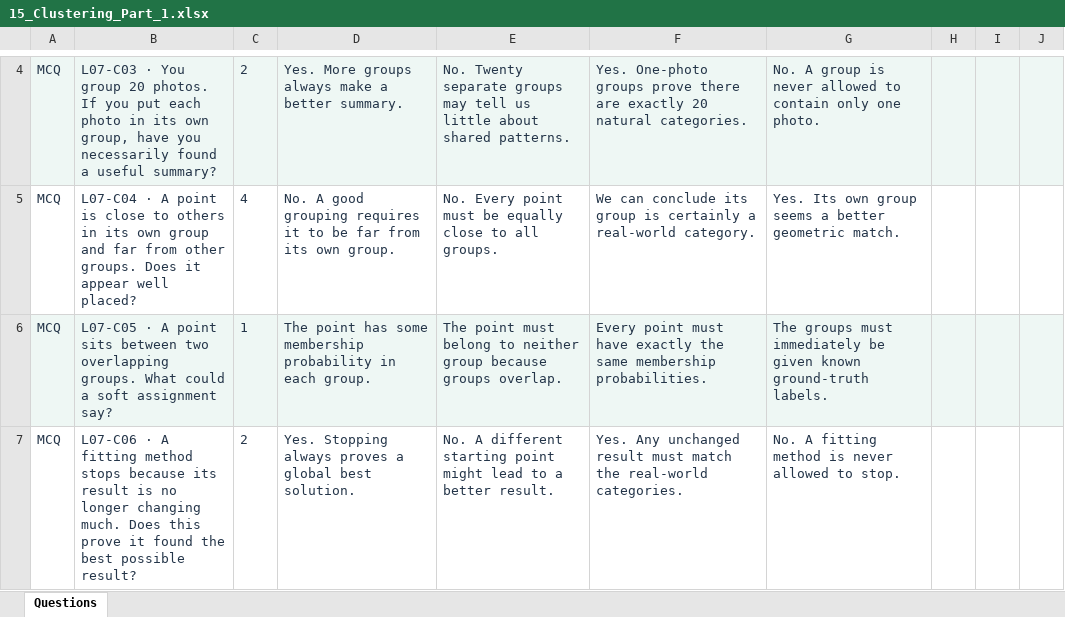
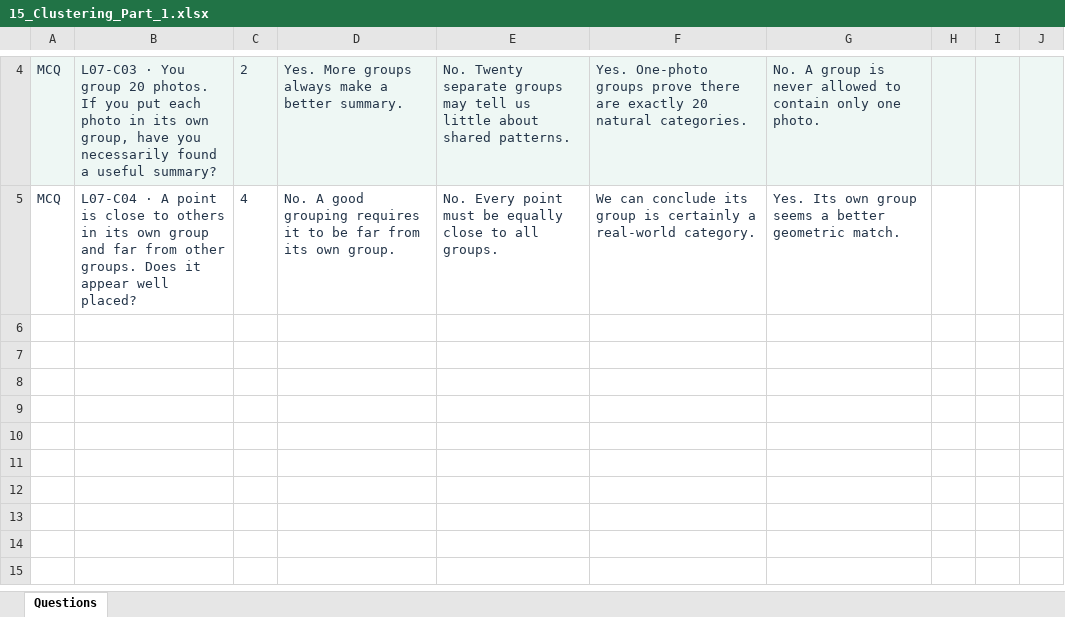
Before and after one commit to A7ocin/AIML2627, an Excel workbook: wooclap/imports/15_Clustering_Part_1.xlsx, sheet Questions, drawn as a sheet; only a part is shown, gaps mark what is left out; values as stored, in another font and other column widths than the file's, no borders; the diff names each change by its address in the sheet, - before the commit and + after, or states it on an @@ line.

```diff
--- a/wooclap/imports/15_Clustering_Part_1.xlsx (sheet Questions)
+++ b/wooclap/imports/15_Clustering_Part_1.xlsx (sheet Questions)
-row 6: MCQ | L07-C05 · A point sits between two overlapping groups. What could a soft assignment say? | 1 | The point has some membership probability in each group. | The point must belong to neither group because groups overlap. | Every point must have exactly the same membership probabilities. | The groups must immediately be given known ground-truth labels.
-row 7: MCQ | L07-C06 · A fitting method stops because its result is no longer changing much. Does this prove it found the best possible result? | 2 | Yes. Stopping always proves a global best solution. | No. A different starting point might lead to a better result. | Yes. Any unchanged result must match the real-world categories. | No. A fitting method is never allowed to stop.
```
Also changed, not shown: wooclap/imports/16_Clustering_Part_2.xlsx, wooclap/imports/optional/15_Clustering_Part_1_optional.xlsx, 30 other files.
